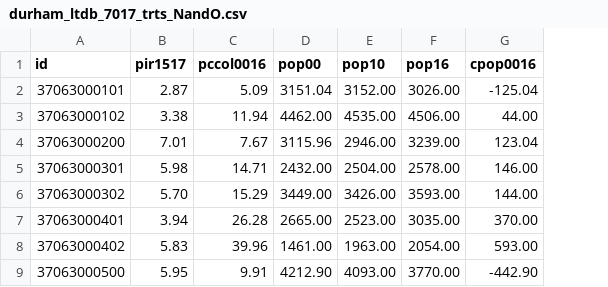
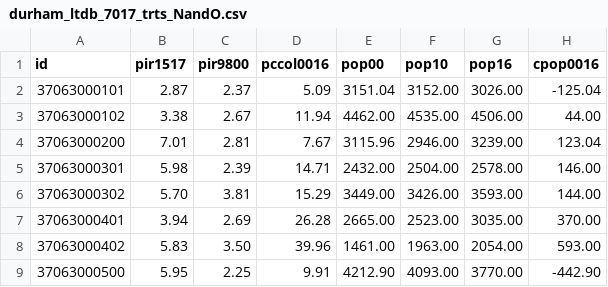
Before and after one commit to jmpmcmanus/N-Omaps, a CSV file: data/durham_ltdb_7017_trts_NandO.csv, drawn as a sheet; only a part is shown; the diff names each change by its address in the sheet, - before the commit and + after, or states it on an @@ line.

```diff
--- a/data/durham_ltdb_7017_trts_NandO.csv
+++ b/data/durham_ltdb_7017_trts_NandO.csv
+column C (pir9800), rows 2-9: 2.37 | 2.67 | 2.81 | 2.39 | 3.81 | 2.69 | 3.50 | 2.25
```
Also changed, not shown: 1 other file.
